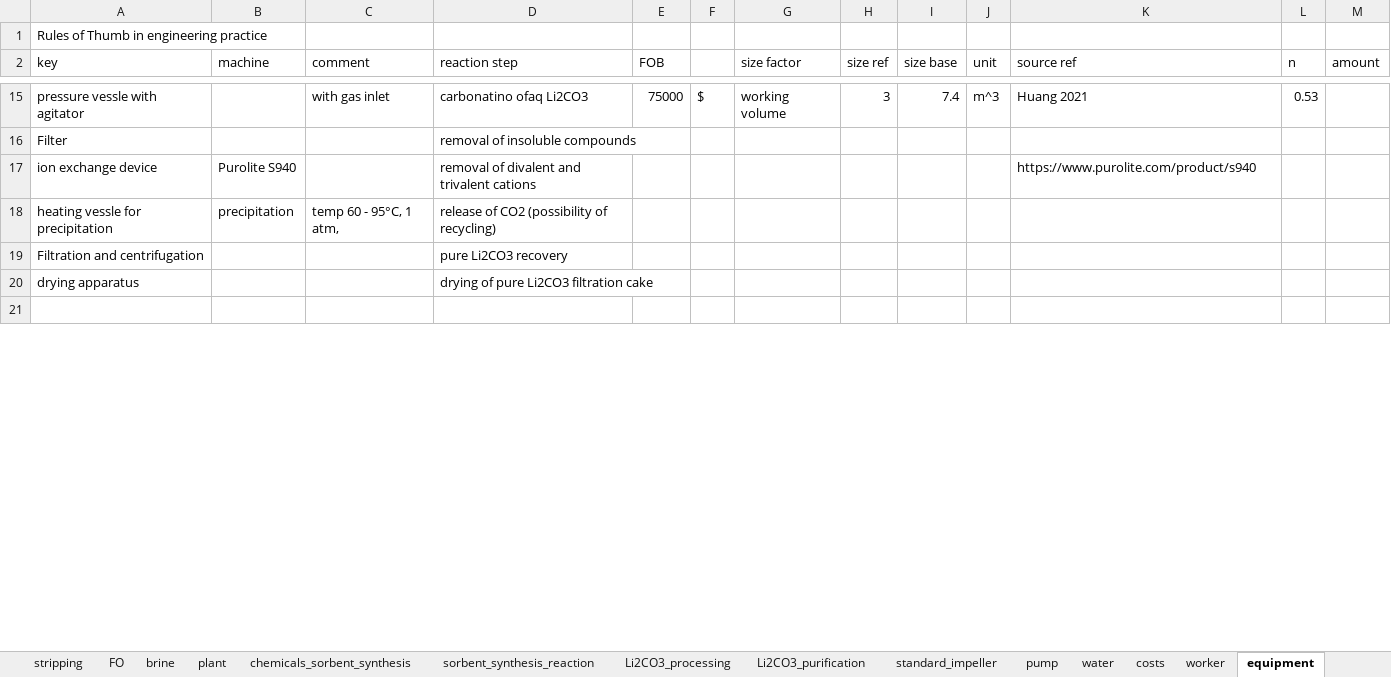
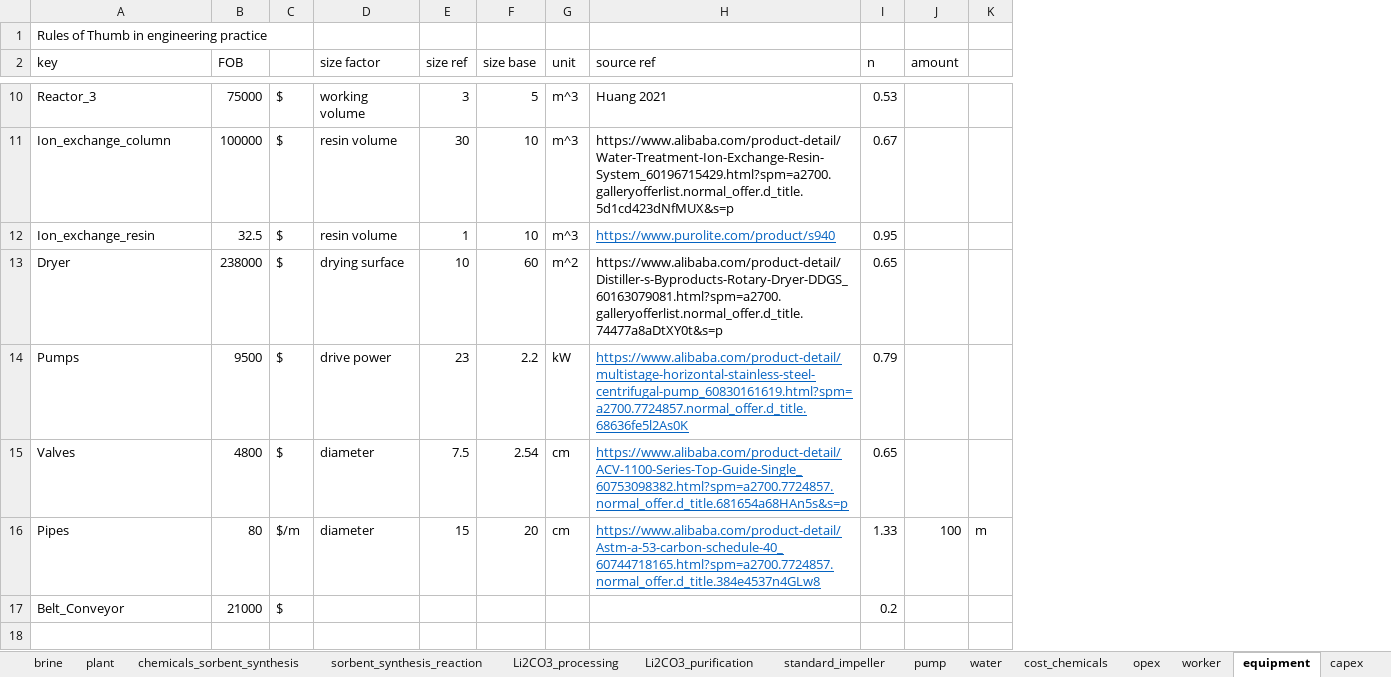
Before and after one commit to jfgphillips/FUSE-V2, an Excel workbook: data/LDH_attributes.xlsx, sheet equipment, drawn as a sheet; only a part is shown, gaps mark what is left out; values as stored, in another font and other column widths than the file's, no borders; removed rows and columns are numbered as before the commit, all else as after; the diff covers the shown part only; the diff names each change by its address in the sheet, - before the commit and + after, or states it on an @@ line.

```diff
--- a/data/LDH_attributes.xlsx (sheet equipment)
+++ b/data/LDH_attributes.xlsx (sheet equipment)
-sheet tab: costs
+sheet tab: cost_chemicals
+sheet tab: opex
+sheet tab: capex
-column B (machine), empty
-column C (comment), row 15: with gas inlet
-column D (reaction step), row 15: carbonatino ofaq Li2CO3
+column K, empty
-A10 (key): pressure vessle with agitator
+A10 (key): Reactor_3
-F10 (size base): 7.4
+F10 (size base): 5
-row 16: Filter |  |  | removal of insoluble compounds
-row 17: ion exchange device | Purolite S940 |  | removal of divalent and trivalent cations |  |  |  |  |  |  | https://www.purolite.com/product/s940
-row 18: heating vessle for precipitation | precipitation | temp 60 - 95°C, 1 atm, | release of CO2 (possibility of recycling)
-row 19: Filtration and centrifugation |  |  | pure Li2CO3 recovery
-row 20: drying apparatus |  |  | drying of pure Li2CO3 filtration cake
+row 11: Ion_exchange_column | 100000 | $ | resin volume | 30 | 10 | m^3 | https://www.alibaba.com/product-detail/Water-Treatment-Ion-Exchange-Resin-System_60196715429.html?spm=a2700.galleryofferlist.normal_offer.d_title.5d1cd423dNfMUX&s=p | 0.67
+row 12: Ion_exchange_resin | 32.5 | $ | resin volume | 1 | 10 | m^3 | https://www.purolite.com/product/s940 | 0.95
+row 13: Dryer | 238000 | $ | drying surface | 10 | 60 | m^2 | https://www.alibaba.com/product-detail/Distiller-s-Byproducts-Rotary-Dryer-DDGS_60163079081.html?spm=a2700.galleryofferlist.normal_offer.d_title.74477a8aDtXY0t&s=p | 0.65
+row 14: Pumps | 9500 | $ | drive power | 23 | 2.2 | kW | https://www.alibaba.com/product-detail/multistage-horizontal-stainless-steel-centrifugal-pump_60830161619.html?spm=a2700.7724857.normal_offer.d_title.68636fe5l2As0K | 0.79
+row 15: Valves | 4800 | $ | diameter | 7.5 | 2.54 | cm | https://www.alibaba.com/product-detail/ACV-1100-Series-Top-Guide-Single_60753098382.html?spm=a2700.7724857.normal_offer.d_title.681654a68HAn5s&s=p | 0.65
+row 16: Pipes | 80 | $/m | diameter | 15 | 20 | cm | https://www.alibaba.com/product-detail/Astm-a-53-carbon-schedule-40_60744718165.html?spm=a2700.7724857.normal_offer.d_title.384e4537n4GLw8 | 1.33 | 100 | m
+row 17: Belt_Conveyor | 21000 | $ |  |  |  |  |  | 0.2
```
Also changed, not shown: 1 added row, 12 removed rows and 9 edited cells elsewhere in this sheet, sheet worker, sheet sorbent_synthesis_reaction, 28 other files.
